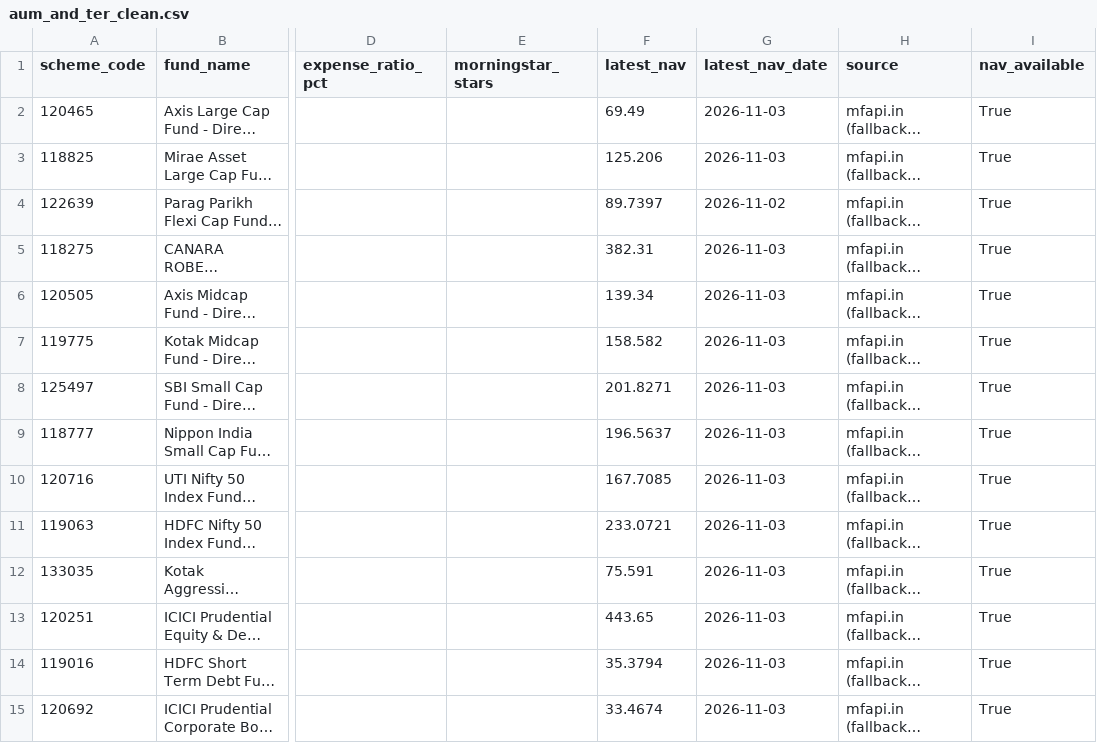
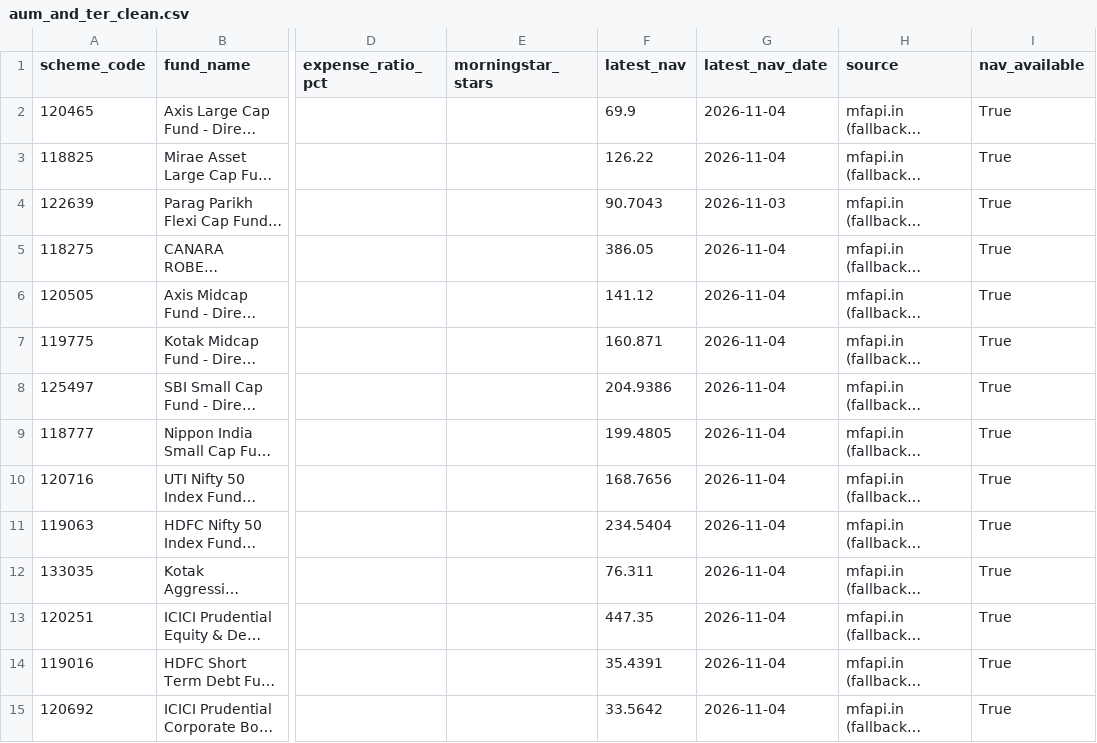
Before and after one commit to krishyadav-dev/Mutual_Fund_Dashboard, a CSV file: data/cleaned/aum_and_ter_clean.csv, drawn as a sheet; only a part is shown, gaps mark what is left out; long unchanged cells end in …; the diff names each change by its address in the sheet, - before the commit and + after, or states it on an @@ line.

```diff
--- a/data/cleaned/aum_and_ter_clean.csv
+++ b/data/cleaned/aum_and_ter_clean.csv
-F2 (latest_nav): 69.49
+F2 (latest_nav): 69.9
-G2:G3 (latest_nav_date): 2026-11-03
+G2:G3 (latest_nav_date): 2026-11-04
-F3 (latest_nav): 125.206
+F3 (latest_nav): 126.22
-F4 (latest_nav): 89.7397
+F4 (latest_nav): 90.7043
-G4 (latest_nav_date): 2026-11-02
+G4 (latest_nav_date): 2026-11-03
-F5 (latest_nav): 382.31
+F5 (latest_nav): 386.05
-G5:G15 (latest_nav_date): 2026-11-03
+G5:G15 (latest_nav_date): 2026-11-04
-F6 (latest_nav): 139.34
+F6 (latest_nav): 141.12
-F7 (latest_nav): 158.582
+F7 (latest_nav): 160.871
-F8 (latest_nav): 201.8271
+F8 (latest_nav): 204.9386
-F9 (latest_nav): 196.5637
+F9 (latest_nav): 199.4805
-F10 (latest_nav): 167.7085
+F10 (latest_nav): 168.7656
-F11 (latest_nav): 233.0721
+F11 (latest_nav): 234.5404
-F12 (latest_nav): 75.591
+F12 (latest_nav): 76.311
-F13 (latest_nav): 443.65
+F13 (latest_nav): 447.35
-F14 (latest_nav): 35.3794
+F14 (latest_nav): 35.4391
-F15 (latest_nav): 33.4674
+F15 (latest_nav): 33.5642
```
Also changed, not shown: data/cleaned/benchmark_data_clean.csv, data/cleaned/nav_snapshots_clean.csv, 12 other files.
